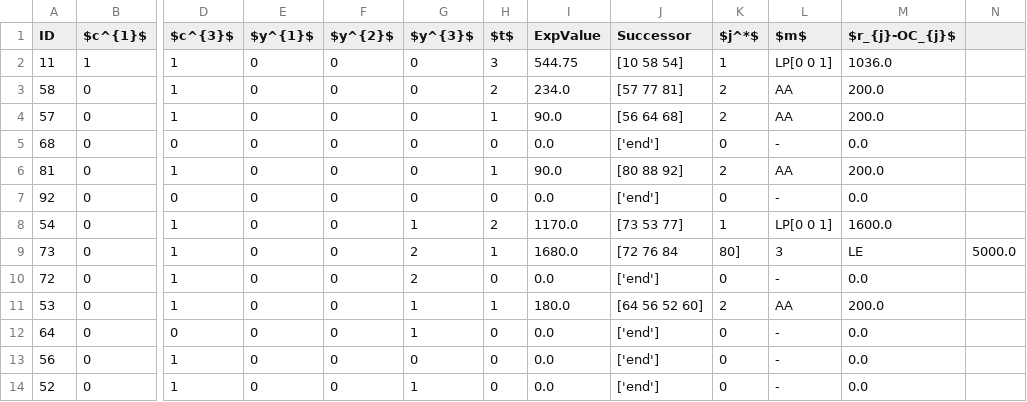
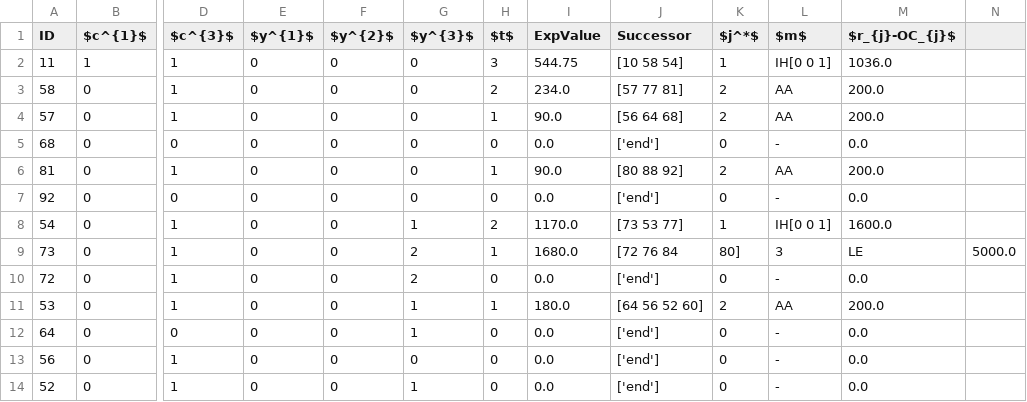
Before and after one commit to rb4k/MA-DP, a CSV file: Data/beispiel8.csv, drawn as a sheet; only a part is shown, gaps mark what is left out; the diff names each change by its address in the sheet, - before the commit and + after, or states it on an @@ line.

```diff
--- a/Data/beispiel8.csv
+++ b/Data/beispiel8.csv
-L2 ($m$): LP[0 0 1]
+L2 ($m$): IH[0 0 1]
-L8 ($m$): LP[0 0 1]
+L8 ($m$): IH[0 0 1]
```
Also changed, not shown: Data/beispiel5.csv, Data/beispiel6.csv, 21 other files.
